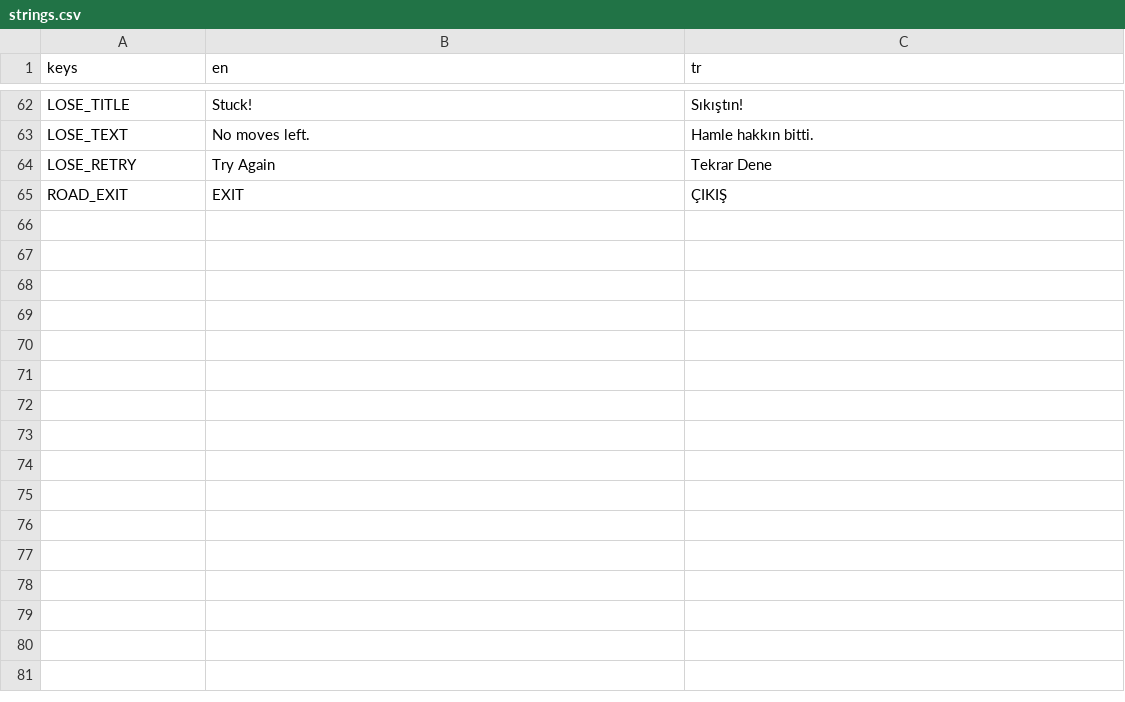
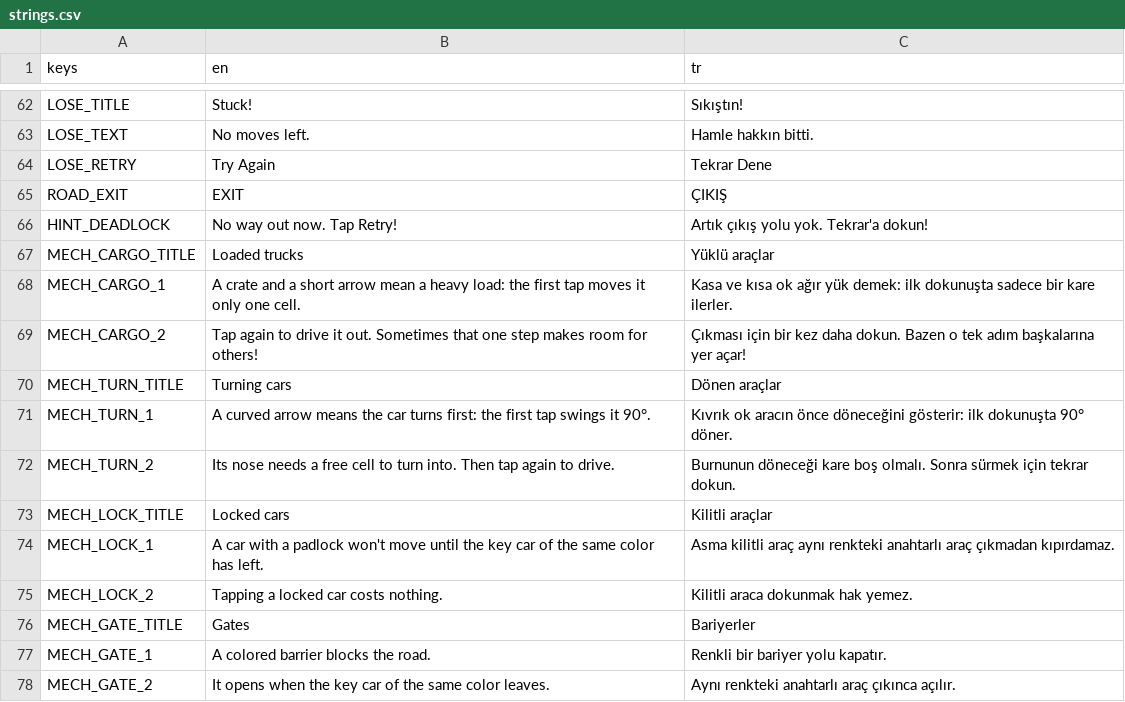
Before and after one commit to ismetcabbar9-oss/TRAFFIC-2D-, a CSV file: translations/strings.csv, drawn as a sheet; only a part is shown, gaps mark what is left out; the diff names each change by its address in the sheet, - before the commit and + after, or states it on an @@ line.

```diff
--- a/translations/strings.csv
+++ b/translations/strings.csv
+row 66: HINT_DEADLOCK | No way out now. Tap Retry! | Artık çıkış yolu yok. Tekrar'a dokun!
+row 67: MECH_CARGO_TITLE | Loaded trucks | Yüklü araçlar
+row 68: MECH_CARGO_1 | A crate and a short arrow mean a heavy load: the first tap moves it only one cell. | Kasa ve kısa ok ağır yük demek: ilk dokunuşta sadece bir kare ilerler.
+row 69: MECH_CARGO_2 | Tap again to drive it out. Sometimes that one step makes room for others! | Çıkması için bir kez daha dokun. Bazen o tek adım başkalarına yer açar!
+row 70: MECH_TURN_TITLE | Turning cars | Dönen araçlar
+row 71: MECH_TURN_1 | A curved arrow means the car turns first: the first tap swings it 90°. | Kıvrık ok aracın önce döneceğini gösterir: ilk dokunuşta 90° döner.
+row 72: MECH_TURN_2 | Its nose needs a free cell to turn into. Then tap again to drive. | Burnunun döneceği kare boş olmalı. Sonra sürmek için tekrar dokun.
+row 73: MECH_LOCK_TITLE | Locked cars | Kilitli araçlar
+row 74: MECH_LOCK_1 | A car with a padlock won't move until the key car of the same color has left. | Asma kilitli araç aynı renkteki anahtarlı araç çıkmadan kıpırdamaz.
+row 75: MECH_LOCK_2 | Tapping a locked car costs nothing. | Kilitli araca dokunmak hak yemez.
+row 76: MECH_GATE_TITLE | Gates | Bariyerler
+row 77: MECH_GATE_1 | A colored barrier blocks the road. | Renkli bir bariyer yolu kapatır.
+row 78: MECH_GATE_2 | It opens when the key car of the same color leaves. | Aynı renkteki anahtarlı araç çıkınca açılır.
```
Also changed, not shown: 22 other files.
